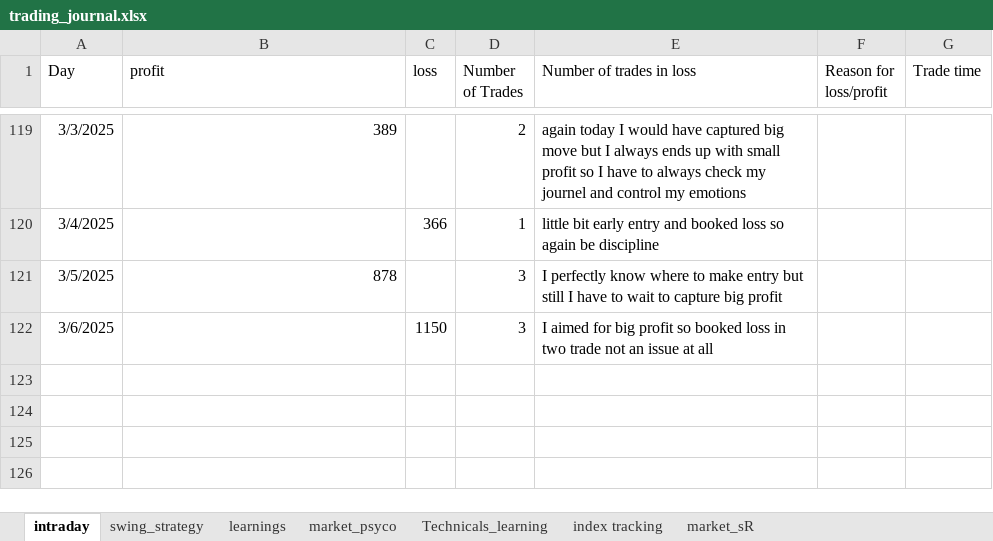
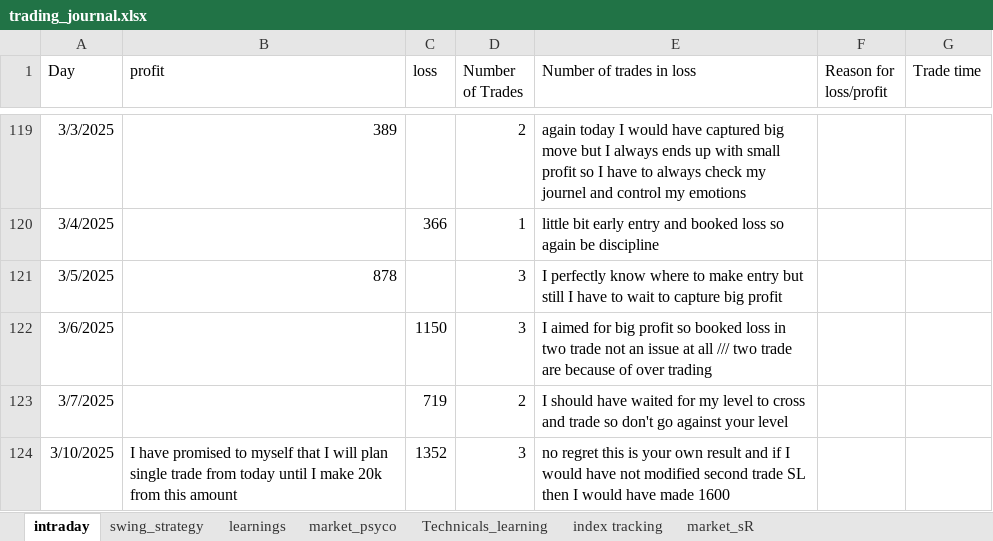
Before and after one commit to bikennepal/journel, an Excel workbook: trading_journal.xlsx, sheet intraday, drawn as a sheet; only a part is shown, gaps mark what is left out; values as stored, in another font and other column widths than the file's, no borders; the diff names each change by its address in the sheet, - before the commit and + after, or states it on an @@ line.

Commit message:
Add files via upload

```diff
--- a/trading_journal.xlsx (sheet intraday)
+++ b/trading_journal.xlsx (sheet intraday)
-E122 (Number of trades in loss): …at all
+E122 (Number of trades in loss): …at all /// two trade are because of over trading
+row 123: 3/7/2025 |  | 719 | 2 | I should have waited for my level to cross and trade so don't go against your level
+row 124: 3/10/2025 | I have promised to myself that I will plan single trade from today until I make 20k from this amount | 1352 | 3 | no regret this is your own result and if I would have not modified second trade SL then I would have made 1600
```
